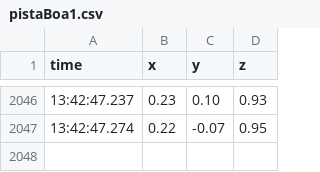
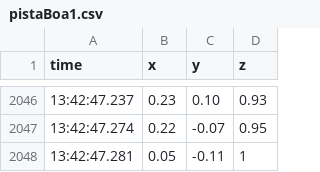
Before and after one commit to baratarthur/tcc, a CSV file: csv/vitral_segunda/pistaBoa1.csv, drawn as a sheet; only a part is shown, gaps mark what is left out.

```diff
--- a/csv/vitral_segunda/pistaBoa1.csv
+++ b/csv/vitral_segunda/pistaBoa1.csv
@@ -2047 +2047,2 @@ time,x,y,z
 13:42:47.274,0.22,-0.07,0.95
+13:42:47.281,0.05,-0.11,1
```
Also changed, not shown: csv/pistao_sul/pistaoSulVolta2.csv, csv/vitral_segunda/pistaBoa2.csv, 29 other files.
